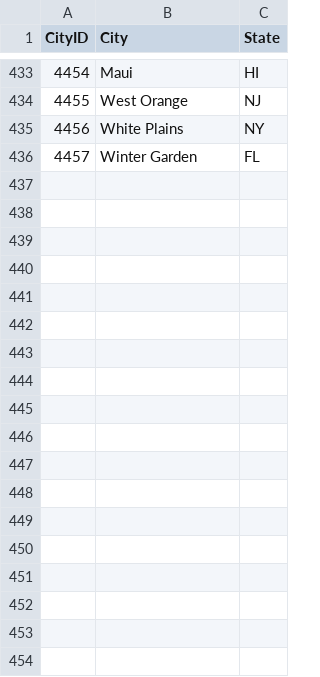
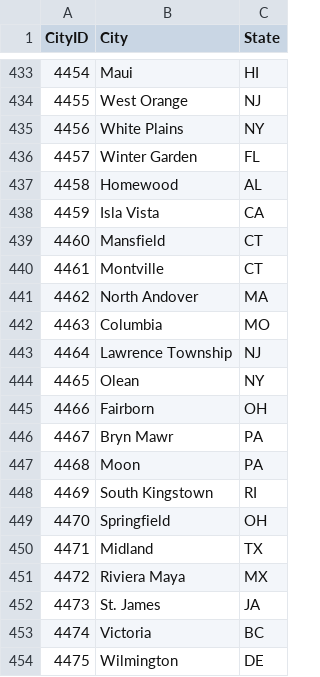
Before and after one commit to utesfan13/NCAAB_2020_MarchMadness_Predictions, a CSV file: Data/MDataFiles_Stage1/Cities.csv, drawn as a sheet; only a part is shown, gaps mark what is left out; the diff names each change by its address in the sheet, - before the commit and + after, or states it on an @@ line.

```diff
--- a/Data/MDataFiles_Stage1/Cities.csv
+++ b/Data/MDataFiles_Stage1/Cities.csv
+row 437: 4458 | Homewood | AL
+row 438: 4459 | Isla Vista | CA
+row 439: 4460 | Mansfield | CT
+row 440: 4461 | Montville | CT
+row 441: 4462 | North Andover | MA
+row 442: 4463 | Columbia | MO
+row 443: 4464 | Lawrence Township | NJ
+row 444: 4465 | Olean | NY
+row 445: 4466 | Fairborn | OH
+row 446: 4467 | Bryn Mawr | PA
+row 447: 4468 | Moon | PA
+row 448: 4469 | South Kingstown | RI
+row 449: 4470 | Springfield | OH
+row 450: 4471 | Midland | TX
+row 451: 4472 | Riviera Maya | MX
+row 452: 4473 | St. James | JA
+row 453: 4474 | Victoria | BC
+row 454: 4475 | Wilmington | DE
```
Also changed, not shown: Data/MDataFiles_Stage1/MConferenceTourneyGames.csv, Data/MDataFiles_Stage1/MSeasons.csv, 13 other files.
